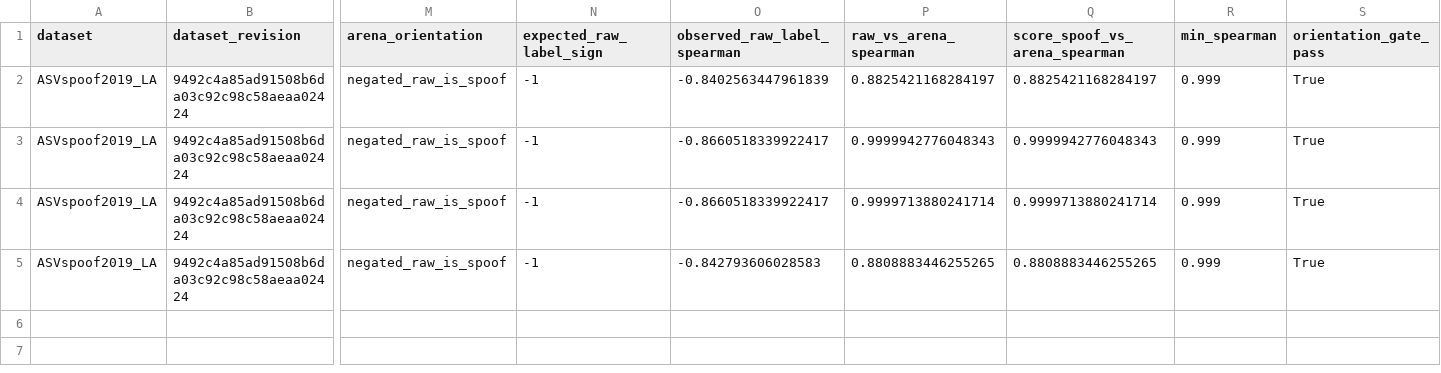
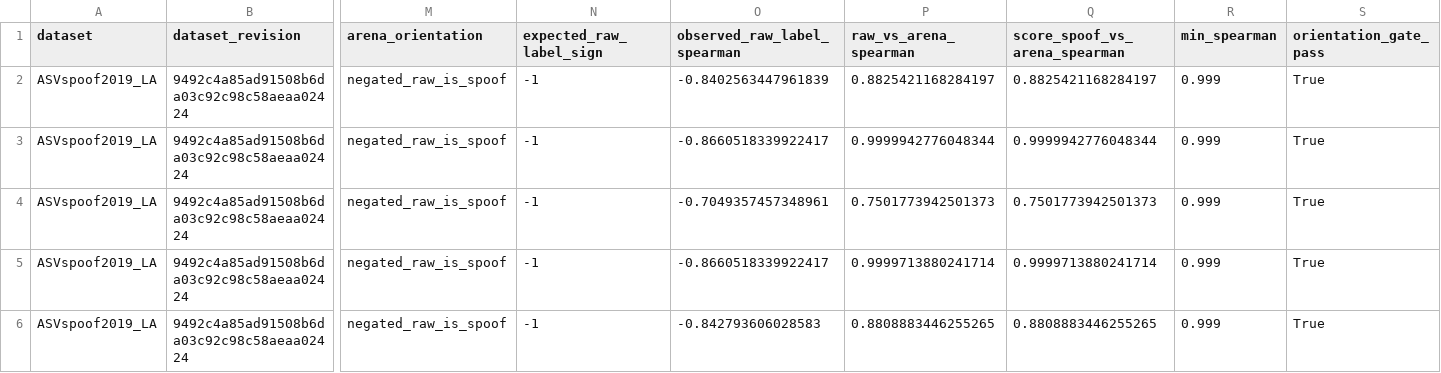
Before and after one commit to lab260ru/icassp_antispoofing, a CSV file: experiments/h2_causal_interventions/results/parity_calibration/ASVspoof2019_LA/parity_summary.csv, drawn as a sheet; only a part is shown, gaps mark what is left out; rows hold the shown columns only; the diff names each change by its address in the sheet, - before the commit and + after, or states it on an @@ line.

Commit message:
research(results): validate Res2 source scorer parity

```diff
--- a/experiments/h2_causal_interventions/results/parity_calibration/ASVspoof2019_LA/parity_summary.csv
+++ b/experiments/h2_causal_interventions/results/parity_calibration/ASVspoof2019_LA/parity_summary.csv
-P3 (raw_vs_arena_spearman): 0.9999942776048343
+P3 (raw_vs_arena_spearman): 0.9999942776048344
-Q3 (score_spoof_vs_arena_spearman): 0.9999942776048343
+Q3 (score_spoof_vs_arena_spearman): 0.9999942776048344
+row 4: ASVspoof2019_LA | 9492c4a85ad91508b6da03c92c98c58aeaa02424 | negated_raw_is_spoof | -1 | -0.7049357457348961 | 0.7501773942501373 | 0.7501773942501373 | 0.999 | True
```
Also changed, not shown: 13 other files.
